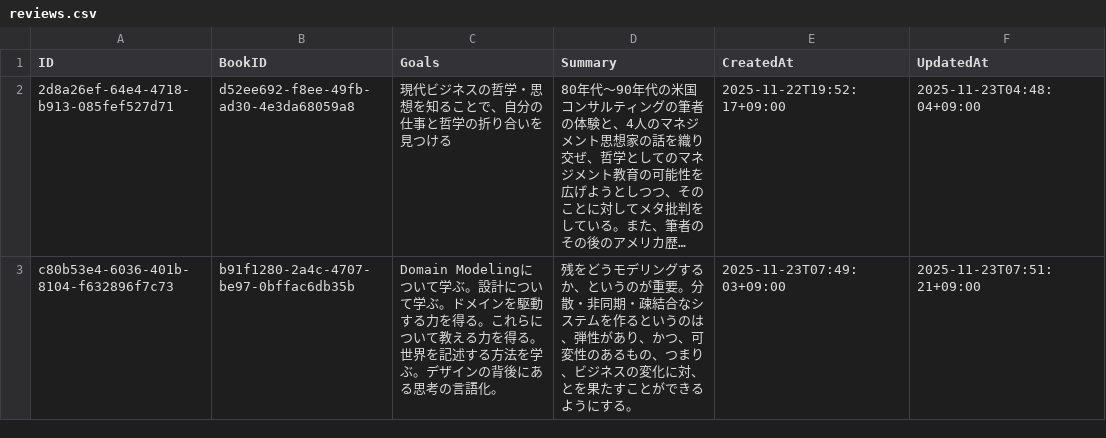
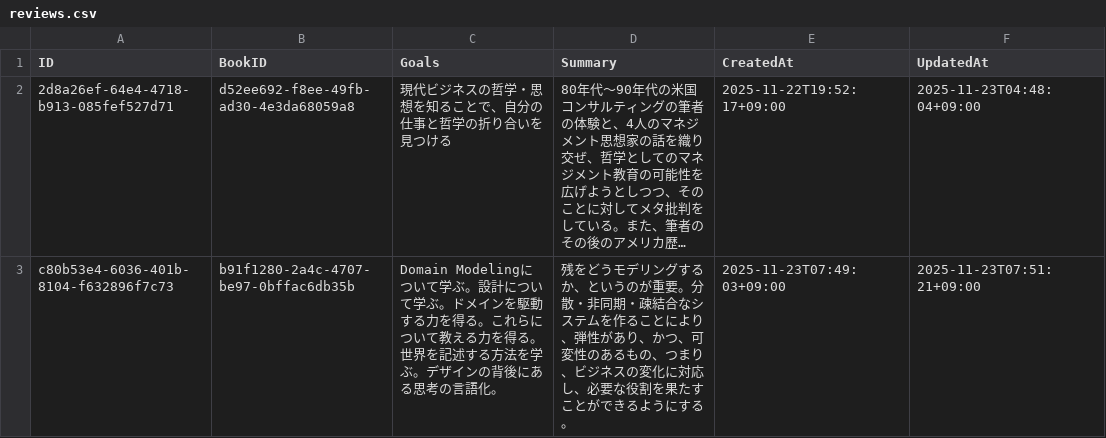
Before and after one commit to 2222-42/bibliography_log, a CSV file: data/reviews.csv, drawn as a sheet; long unchanged cells end in …; the diff names each change by its address in the sheet, - before the commit and + after, or states it on an @@ line.

Commit message:
feat: Require publisher, ISBN, and index for bibliography entries, summary for reviews, and add input error handling.

```diff
--- a/data/reviews.csv
+++ b/data/reviews.csv
-D3 (Summary): …ムを作るというのは、弾性があり、かつ、可変性のあるもの、つまり、ビジネスの変化に対、とを果たす…
+D3 (Summary): …ムを作ることにより、弾性があり、かつ、可変性のあるもの、つまり、ビジネスの変化に対応し、必要な役割を果たす…
```
Also changed, not shown: 2 other files.
